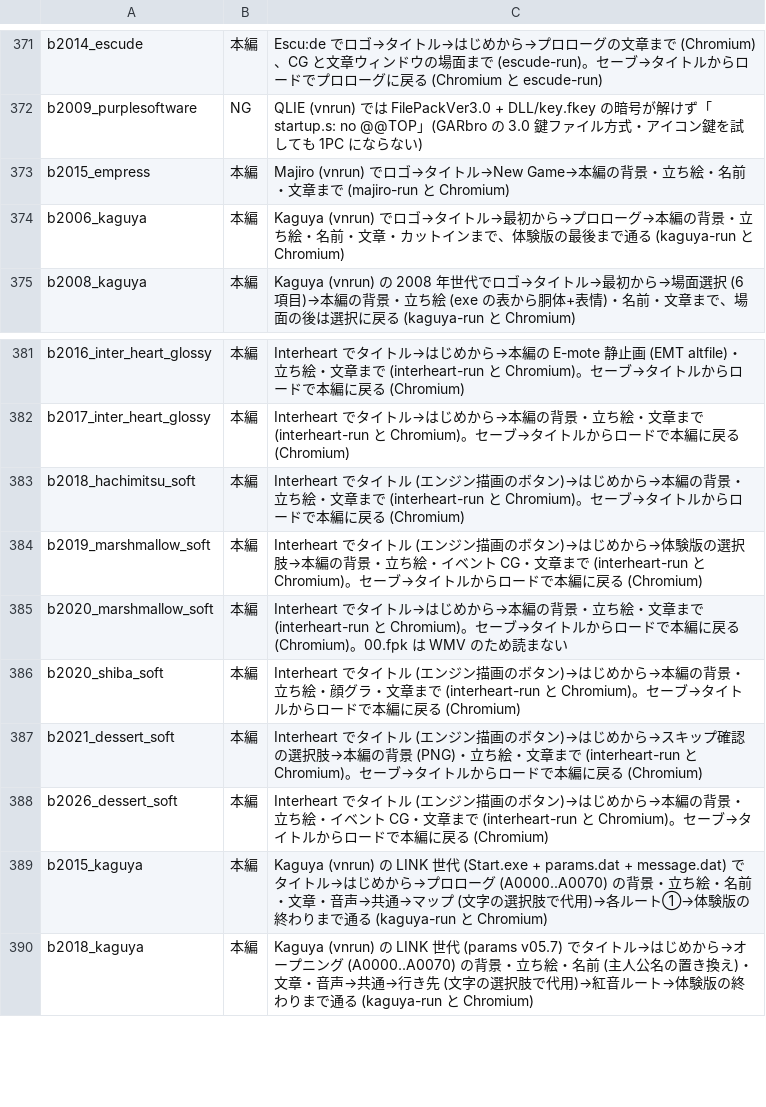
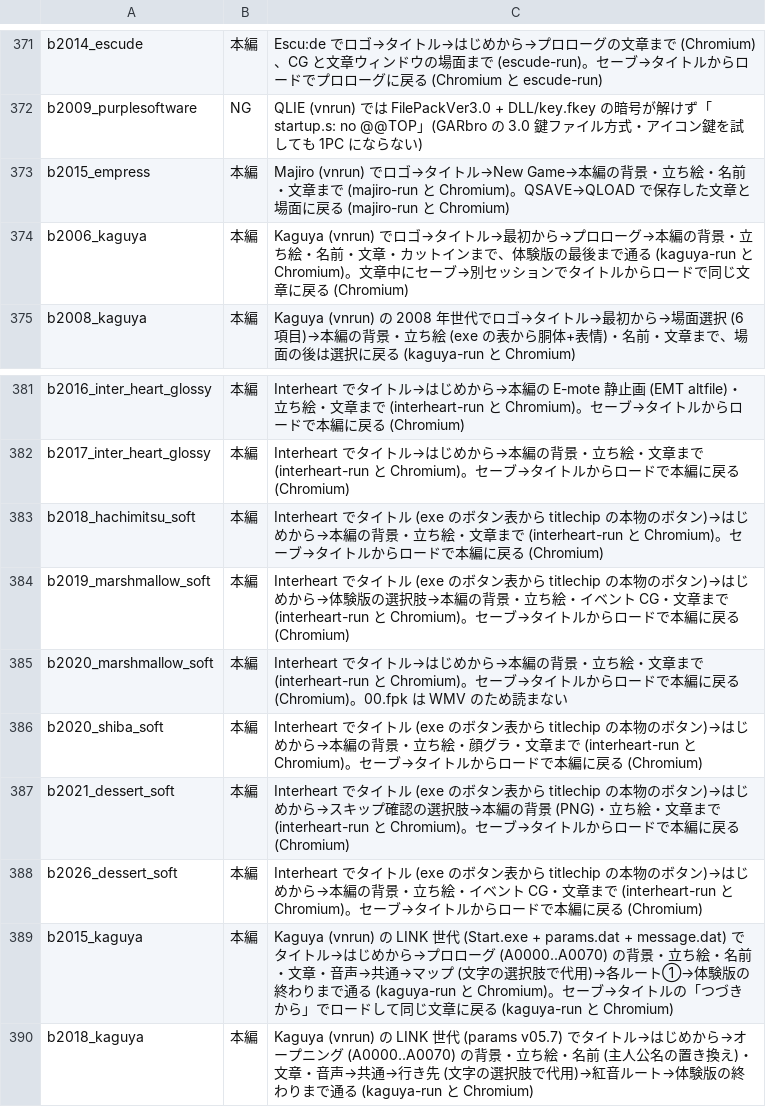
Before and after one commit to a-kaibu/vnrun, a TSV file: tools/verify/status.tsv, drawn as a sheet; only a part is shown, gaps mark what is left out.

```diff
--- a/tools/verify/status.tsv
+++ b/tools/verify/status.tsv
@@ -372,4 +372,4 @@ b2014_escude	本編	Escu:de でロゴ→タイトル→はじめから→プロ
 b2009_purplesoftware	NG	QLIE (vnrun) では FilePackVer3.0 + DLL/key.fkey の暗号が解けず「startup.s: no @@TOP」(GARbro の 3.0 鍵ファイル方式・アイコン鍵を試しても 1PC にならない)
-b2015_empress	本編	Majiro (vnrun) でロゴ→タイトル→New Game→本編の背景・立ち絵・名前・文章まで (majiro-run と Chromium)
-b2006_kaguya	本編	Kaguya (vnrun) でロゴ→タイトル→最初から→プロローグ→本編の背景・立ち絵・名前・文章・カットインまで、体験版の最後まで通る (kaguya-run と Chromium)
+b2015_empress	本編	Majiro (vnrun) でロゴ→タイトル→New Game→本編の背景・立ち絵・名前・文章まで (majiro-run と Chromium)。QSAVE→QLOAD で保存した文章と場面に戻る (majiro-run と Chromium)
+b2006_kaguya	本編	Kaguya (vnrun) でロゴ→タイトル→最初から→プロローグ→本編の背景・立ち絵・名前・文章・カットインまで、体験版の最後まで通る (kaguya-run と Chromium)。文章中にセーブ→別セッションでタイトルからロードで同じ文章に戻る (Chromium)
 b2008_kaguya	本編	Kaguya (vnrun) の 2008 年世代でロゴ→タイトル→最初から→場面選択 (6 項目)→本編の背景・立ち絵 (exe の表から胴体+表情)・名前・文章まで、場面の後は選択に戻る (kaguya-run と Chromium)
@@ -382,9 +382,9 @@ b2016_inter_heart_glossy	本編	Interheart でタイトル→はじめから→
 b2017_inter_heart_glossy	本編	Interheart でタイトル→はじめから→本編の背景・立ち絵・文章まで (interheart-run と Chromium)。セーブ→タイトルからロードで本編に戻る (Chromium)
-b2018_hachimitsu_soft	本編	Interheart でタイトル (エンジン描画のボタン)→はじめから→本編の背景・立ち絵・文章まで (interheart-run と Chromium)。セーブ→タイトルからロードで本編に戻る (Chromium)
-b2019_marshmallow_soft	本編	Interheart でタイトル (エンジン描画のボタン)→はじめから→体験版の選択肢→本編の背景・立ち絵・イベント CG・文章まで (interheart-run と Chromium)。セーブ→タイトルからロードで本編に戻る (Chromium)
+b2018_hachimitsu_soft	本編	Interheart でタイトル (exe のボタン表から titlechip の本物のボタン)→はじめから→本編の背景・立ち絵・文章まで (interheart-run と Chromium)。セーブ→タイトルからロードで本編に戻る (Chromium)
+b2019_marshmallow_soft	本編	Interheart でタイトル (exe のボタン表から titlechip の本物のボタン)→はじめから→体験版の選択肢→本編の背景・立ち絵・イベント CG・文章まで (interheart-run と Chromium)。セーブ→タイトルからロードで本編に戻る (Chromium)
 b2020_marshmallow_soft	本編	Interheart でタイトル→はじめから→本編の背景・立ち絵・文章まで (interheart-run と Chromium)。セーブ→タイトルからロードで本編に戻る (Chromium)。00.fpk は WMV のため読まない
-b2020_shiba_soft	本編	Interheart でタイトル (エンジン描画のボタン)→はじめから→本編の背景・立ち絵・顔グラ・文章まで (interheart-run と Chromium)。セーブ→タイトルからロードで本編に戻る (Chromium)
-b2021_dessert_soft	本編	Interheart でタイトル (エンジン描画のボタン)→はじめから→スキップ確認の選択肢→本編の背景 (PNG)・立ち絵・文章まで (interheart-run と Chromium)。セーブ→タイトルからロードで本編に戻る (Chromium)
-b2026_dessert_soft	本編	Interheart でタイトル (エンジン描画のボタン)→はじめから→本編の背景・立ち絵・イベント CG・文章まで (interheart-run と Chromium)。セーブ→タイトルからロードで本編に戻る (Chromium)
-b2015_kaguya	本編	Kaguya (vnrun) の LINK 世代 (Start.exe + params.dat + message.dat) でタイトル→はじめから→プロローグ (A0000..A0070) の背景・立ち絵・名前・文章・音声→共通→マップ (文字の選択肢で代用)→各ルート①→体験版の終わりまで通る (kaguya-run と Chromium)
+b2020_shiba_soft	本編	Interheart でタイトル (exe のボタン表から titlechip の本物のボタン)→はじめから→本編の背景・立ち絵・顔グラ・文章まで (interheart-run と Chromium)。セーブ→タイトルからロードで本編に戻る (Chromium)
+b2021_dessert_soft	本編	Interheart でタイトル (exe のボタン表から titlechip の本物のボタン)→はじめから→スキップ確認の選択肢→本編の背景 (PNG)・立ち絵・文章まで (interheart-run と Chromium)。セーブ→タイトルからロードで本編に戻る (Chromium)
+b2026_dessert_soft	本編	Interheart でタイトル (exe のボタン表から titlechip の本物のボタン)→はじめから→本編の背景・立ち絵・イベント CG・文章まで (interheart-run と Chromium)。セーブ→タイトルからロードで本編に戻る (Chromium)
+b2015_kaguya	本編	Kaguya (vnrun) の LINK 世代 (Start.exe + params.dat + message.dat) でタイトル→はじめから→プロローグ (A0000..A0070) の背景・立ち絵・名前・文章・音声→共通→マップ (文字の選択肢で代用)→各ルート①→体験版の終わりまで通る (kaguya-run と Chromium)。セーブ→タイトルの「つづきから」でロードして同じ文章に戻る (kaguya-run と Chromium)
 b2018_kaguya	本編	Kaguya (vnrun) の LINK 世代 (params v05.7) でタイトル→はじめから→オープニング (A0000..A0070) の背景・立ち絵・名前 (主人公名の置き換え)・文章・音声→共通→行き先 (文字の選択肢で代用)→紅音ルート→体験版の終わりまで通る (kaguya-run と Chromium)
```
Also changed, not shown: 1 other file.
